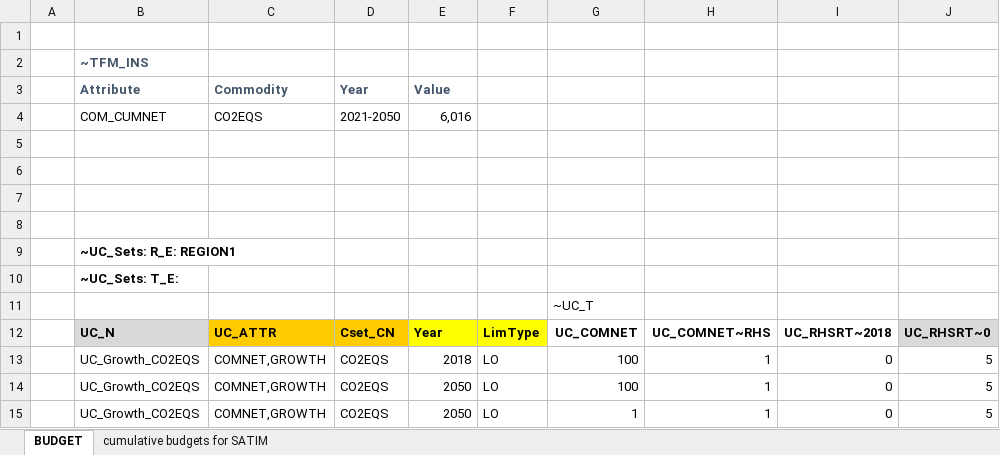
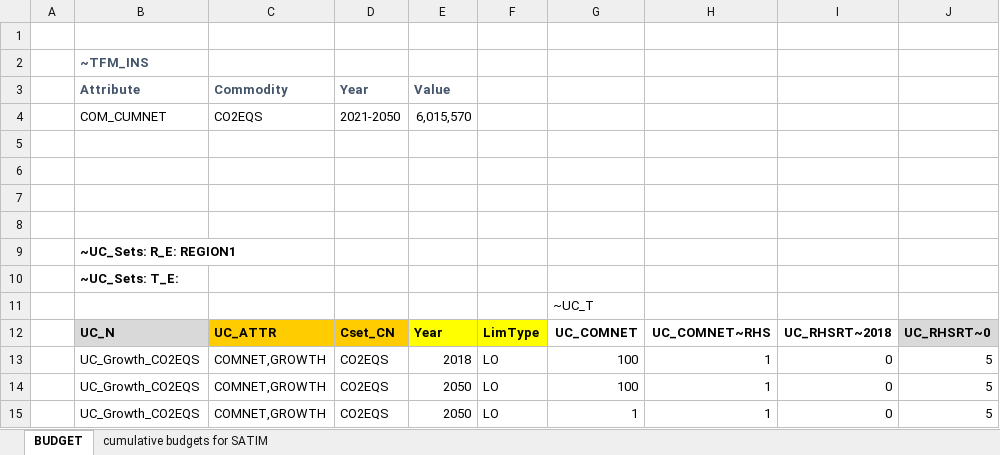
Before and after one commit to brunomerven/SATIMGE_Veda, an Excel workbook: suppxls/Scen_CumulCO2eq-08-2050.xlsx, sheet BUDGET, drawn as a sheet; values as stored, in another font and other column widths than the file's, no borders; the diff names each change by its address in the sheet, - before the commit and + after, or states it on an @@ line.

Commit message:
1000factor fixed

```diff
--- a/suppxls/Scen_CumulCO2eq-08-2050.xlsx (sheet BUDGET)
+++ b/suppxls/Scen_CumulCO2eq-08-2050.xlsx (sheet BUDGET)
-E4: 6,016
+E4: 6,015,570
```
